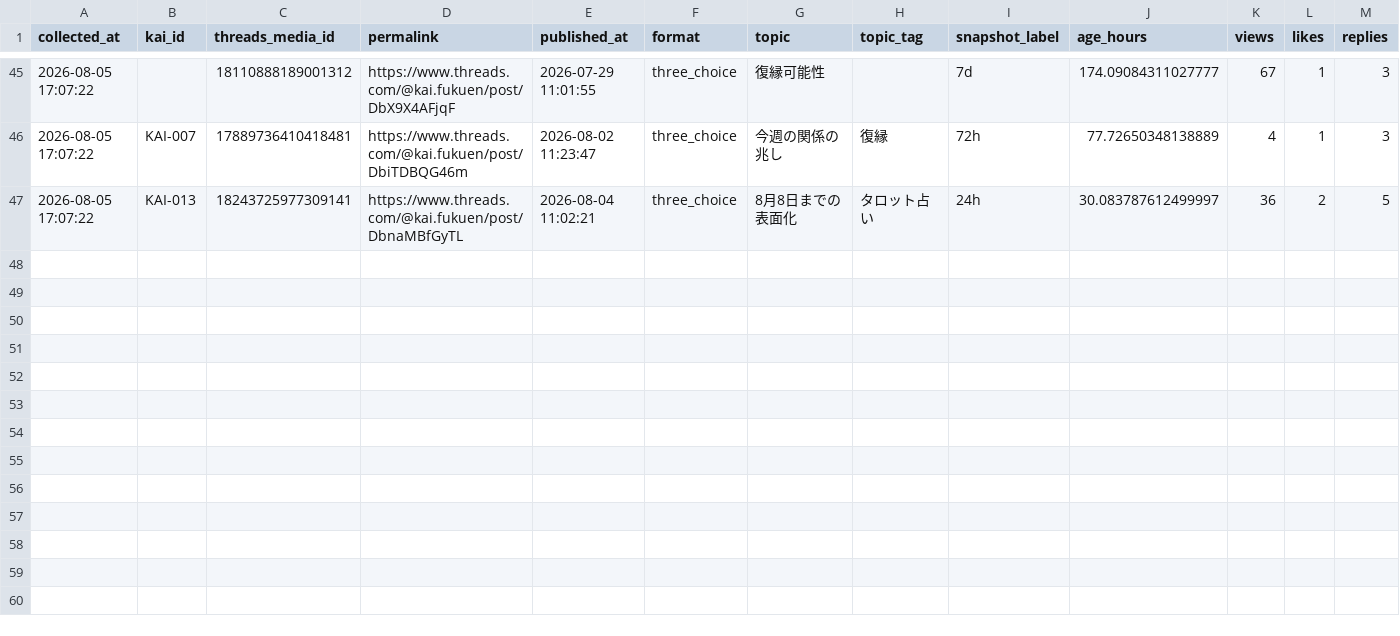
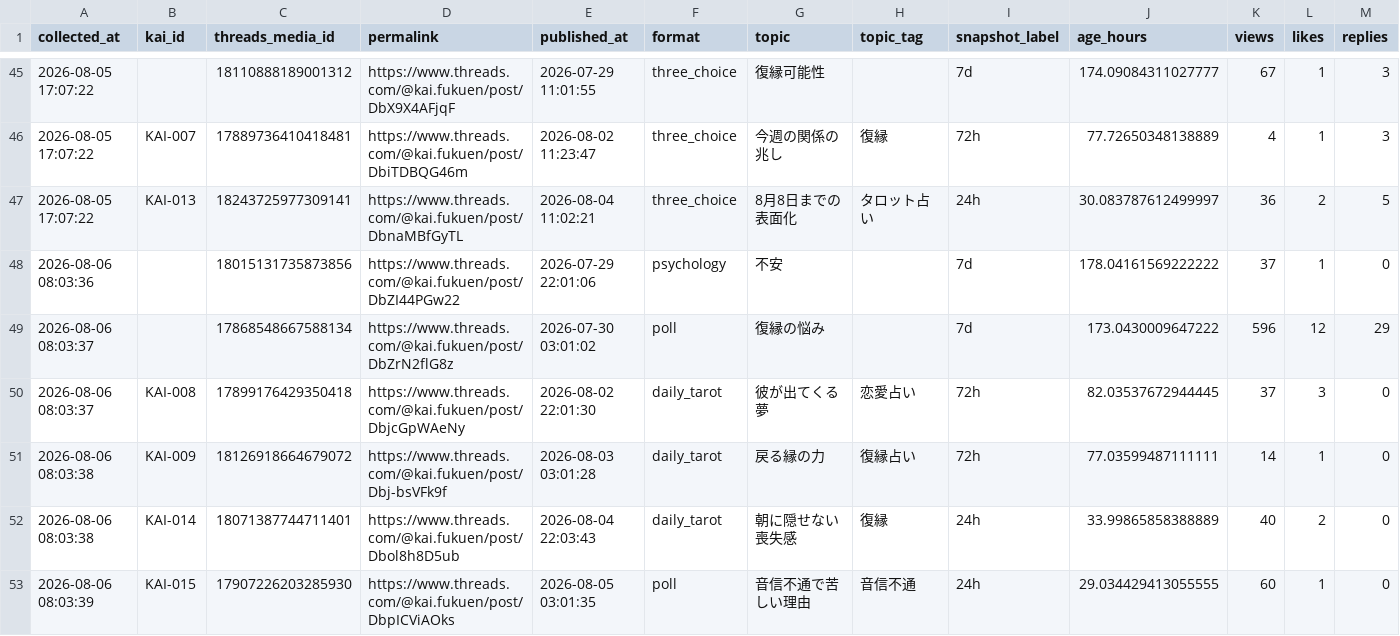
Before and after one commit to c2081540-commits/kai-threads-automation, a CSV file: data/insights/threads_insights_history.csv, drawn as a sheet; only a part is shown, gaps mark what is left out; rows hold the shown columns only; the diff names each change by its address in the sheet, - before the commit and + after, or states it on an @@ line.

```diff
--- a/data/insights/threads_insights_history.csv
+++ b/data/insights/threads_insights_history.csv
+row 48: 2026-08-06 08:03:36 |  | 18015131735873856 | https://www.threads.com/@kai.fukuen/post/DbZI44PGw22 | 2026-07-29 22:01:06 | psychology | 不安 |  | 7d | 178.04161569222222 | 37 | 1 | 0
+row 49: 2026-08-06 08:03:37 |  | 17868548667588134 | https://www.threads.com/@kai.fukuen/post/DbZrN2flG8z | 2026-07-30 03:01:02 | poll | 復縁の悩み |  | 7d | 173.0430009647222 | 596 | 12 | 29
+row 50: 2026-08-06 08:03:37 | KAI-008 | 17899176429350418 | https://www.threads.com/@kai.fukuen/post/DbjcGpWAeNy | 2026-08-02 22:01:30 | daily_tarot | 彼が出てくる夢 | 恋愛占い | 72h | 82.03537672944445 | 37 | 3 | 0
+row 51: 2026-08-06 08:03:38 | KAI-009 | 18126918664679072 | https://www.threads.com/@kai.fukuen/post/Dbj-bsVFk9f | 2026-08-03 03:01:28 | daily_tarot | 戻る縁の力 | 復縁占い | 72h | 77.03599487111111 | 14 | 1 | 0
+row 52: 2026-08-06 08:03:38 | KAI-014 | 18071387744711401 | https://www.threads.com/@kai.fukuen/post/Dbol8h8D5ub | 2026-08-04 22:03:43 | daily_tarot | 朝に隠せない喪失感 | 復縁 | 24h | 33.99865858388889 | 40 | 2 | 0
+row 53: 2026-08-06 08:03:39 | KAI-015 | 17907226203285930 | https://www.threads.com/@kai.fukuen/post/DbpICViAOks | 2026-08-05 03:01:35 | poll | 音信不通で苦しい理由 | 音信不通 | 24h | 29.034429413055555 | 60 | 1 | 0
```
Also changed, not shown: data/post_history.csv, 2 other files.
